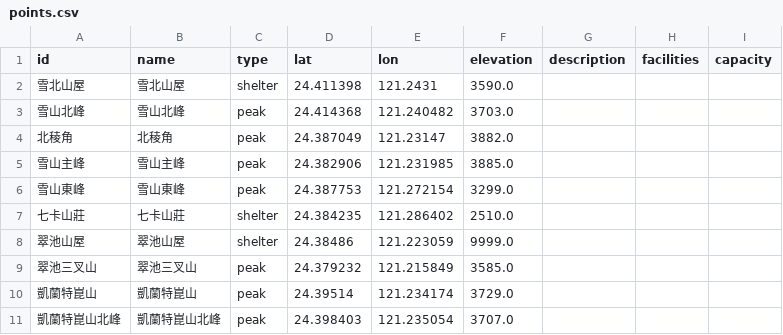
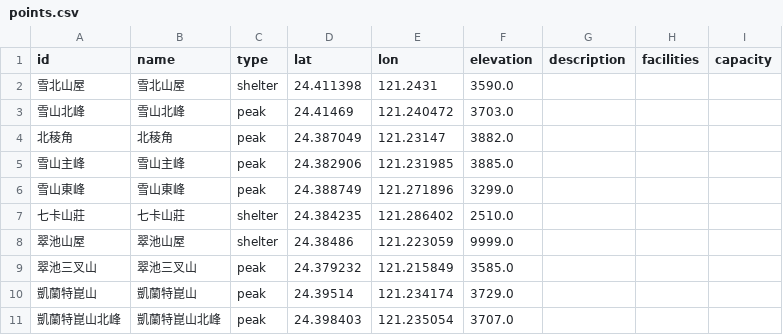
Before and after one commit to charlie-kuan/Hermes, a CSV file: data/areas/sacred_ridge/points.csv, drawn as a sheet; only a part is shown; the diff covers the shown part only.

```diff
--- a/data/areas/sacred_ridge/points.csv
+++ b/data/areas/sacred_ridge/points.csv
@@ -2,6 +2,6 @@ id,name,type,lat,lon,elevation,description,facilities,capacity
 雪北山屋,雪北山屋,shelter,24.411398,121.2431,3590.0,,,
-雪山北峰,雪山北峰,peak,24.414368,121.240482,3703.0,,,
+雪山北峰,雪山北峰,peak,24.41469,121.240472,3703.0,,,
 北稜角,北稜角,peak,24.387049,121.23147,3882.0,,,
 雪山主峰,雪山主峰,peak,24.382906,121.231985,3885.0,,,
-雪山東峰,雪山東峰,peak,24.387753,121.272154,3299.0,,,
+雪山東峰,雪山東峰,peak,24.388749,121.271896,3299.0,,,
 七卡山莊,七卡山莊,shelter,24.384235,121.286402,2510.0,,,
```
Also changed, not shown: 6 added rows and 21 edited cells elsewhere in this file, data/areas/nanhu/points.csv, data/areas/nenggao_andongjun/points.csv, 4 other files.
